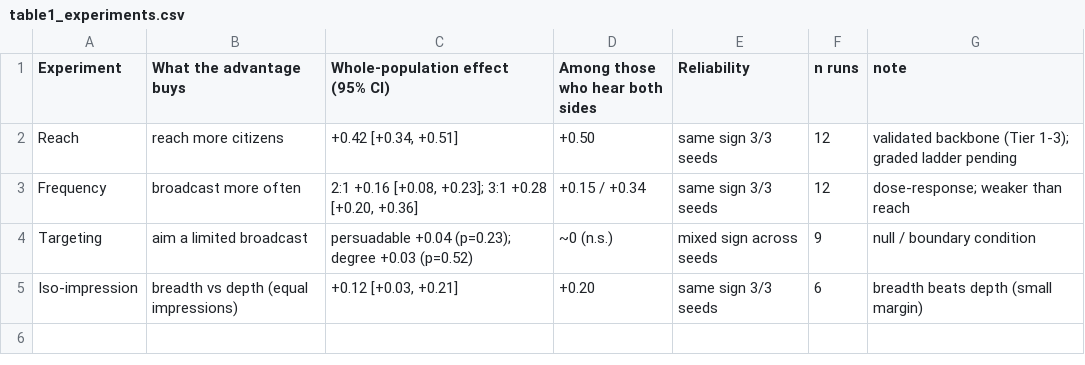
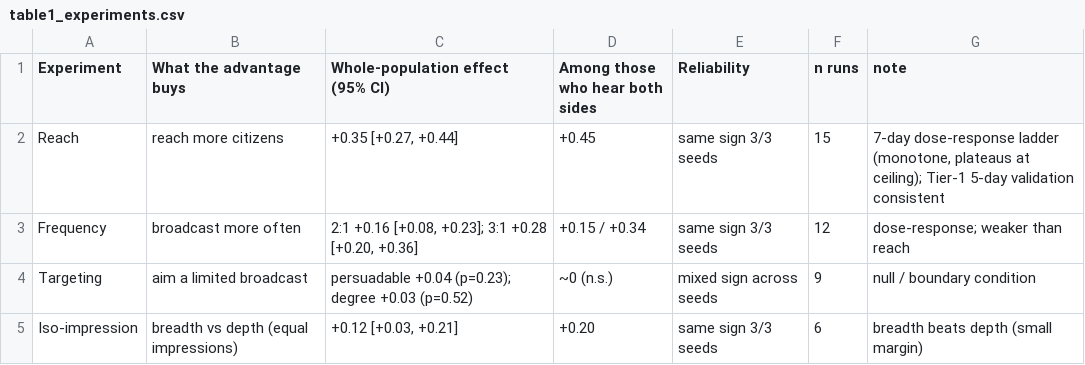
Before and after one commit to compolis/Climate-Action-GABM, a CSV file: paper/tables/table1_experiments.csv, drawn as a sheet.

```diff
--- a/paper/tables/table1_experiments.csv
+++ b/paper/tables/table1_experiments.csv
@@ -1,3 +1,3 @@
 Experiment,What the advantage buys,Whole-population effect (95% CI),Among those who hear both sides,Reliability,n runs,note
-Reach,reach more citizens,"+0.42 [+0.34, +0.51]",+0.50,same sign 3/3 seeds,12,validated backbone (Tier 1-3); graded ladder pending
+Reach,reach more citizens,"+0.35 [+0.27, +0.44]",+0.45,same sign 3/3 seeds,15,"7-day dose-response ladder (monotone, plateaus at ceiling); Tier-1 5-day validation consistent"
 Frequency,broadcast more often,"2:1 +0.16 [+0.08, +0.23]; 3:1 +0.28 [+0.20, +0.36]",+0.15 / +0.34,same sign 3/3 seeds,12,dose-response; weaker than reach
```
Also changed, not shown: paper/tables/audit_experiments.csv, 16 other files.
